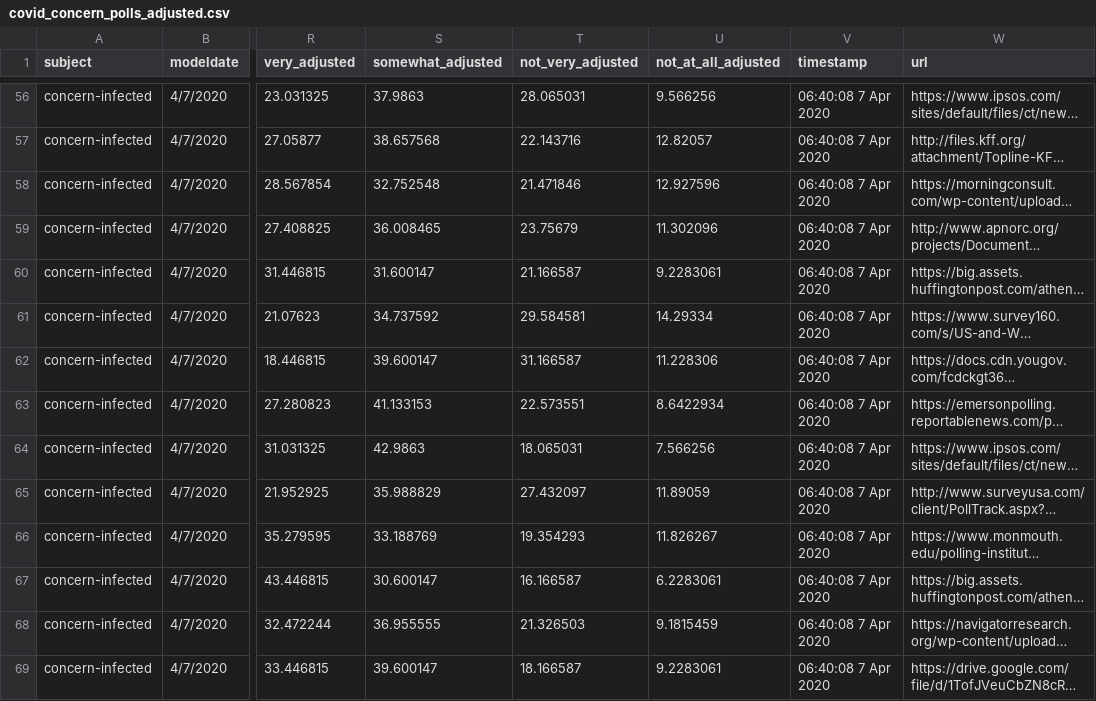
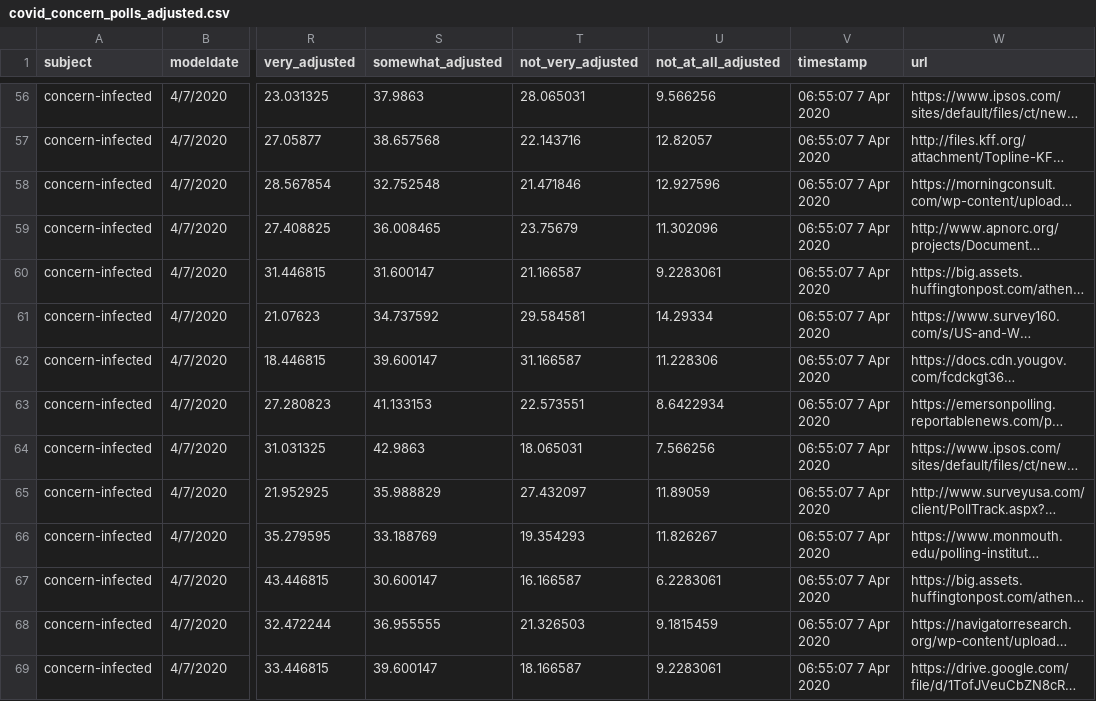
Before and after one commit to fivethirtyeight/covid-19-polls, a CSV file: covid_concern_polls_adjusted.csv, drawn as a sheet; only a part is shown, gaps mark what is left out; long unchanged cells end in …; the diff covers the shown part only; the diff names each change by its address in the sheet, - before the commit and + after, or states it on an @@ line.

```diff
--- a/covid_concern_polls_adjusted.csv
+++ b/covid_concern_polls_adjusted.csv
-V56:V69 (timestamp): 06:40:08 7 Apr 2020
+V56:V69 (timestamp): 06:55:07 7 Apr 2020
```
Also changed, not shown: 77 edited cells elsewhere in this file.
